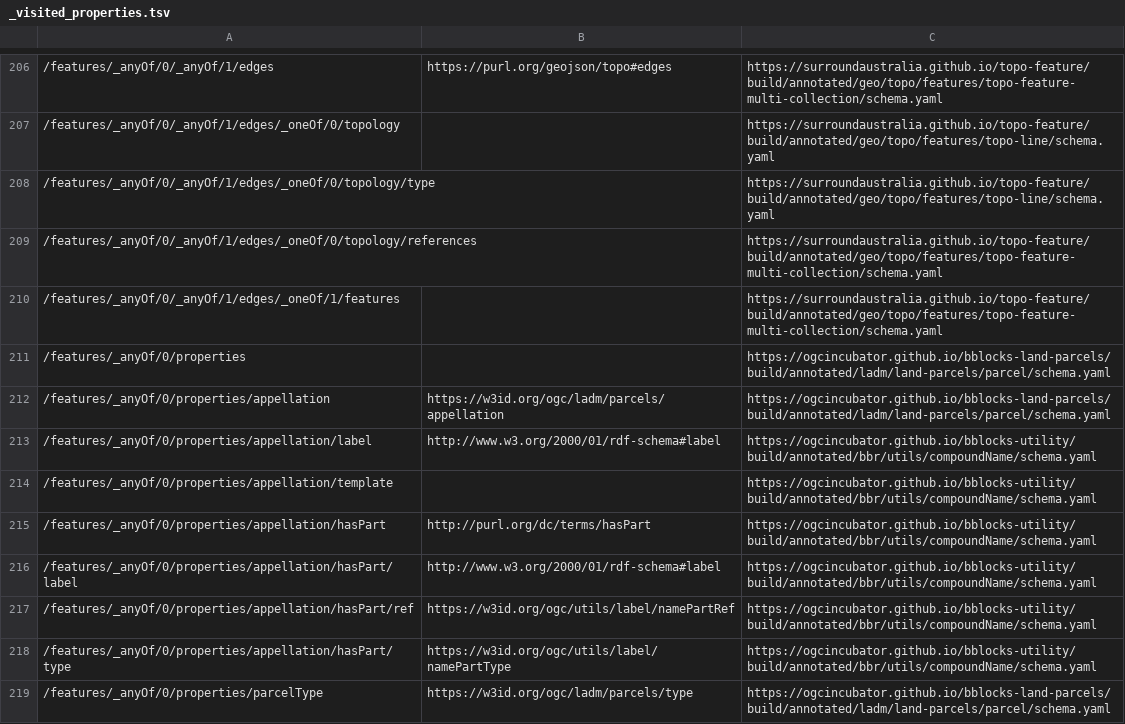
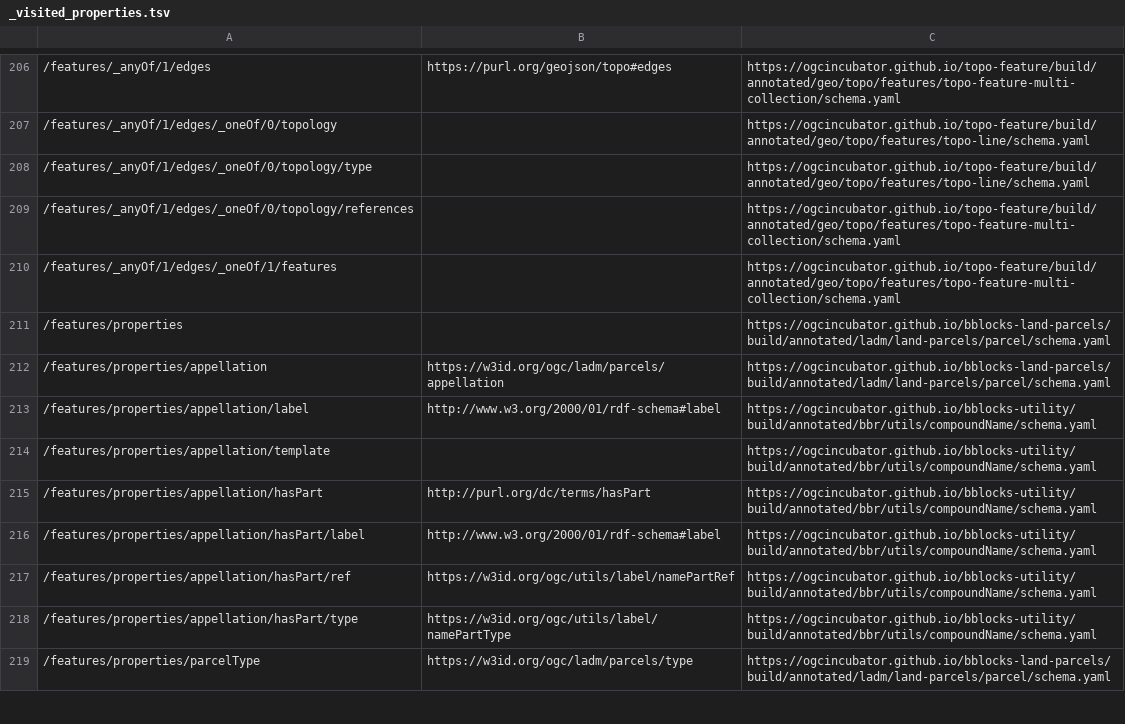
Before and after one commit to ogcincubator/bblocks-land-parcels, a TSV file: build/annotated/ladm/land-parcels/parcelCollection/_visited_properties.tsv, drawn as a sheet; only a part is shown, gaps mark what is left out; the diff covers the shown part only; the diff names each change by its address in the sheet, - before the commit and + after, or states it on an @@ line.

Commit message:
Building blocks postprocessing

```diff
--- a/build/annotated/ladm/land-parcels/parcelCollection/_visited_properties.tsv
+++ b/build/annotated/ladm/land-parcels/parcelCollection/_visited_properties.tsv
-A206: /features/_anyOf/0/_anyOf/1/edges
+A206: /features/_anyOf/1/edges
-C206: https://surroundaustralia.github.io/topo-feature/build/annotated/geo/topo/features/topo-feature-multi-collection/schema.yaml
+C206: https://ogcincubator.github.io/topo-feature/build/annotated/geo/topo/features/topo-feature-multi-collection/schema.yaml
-A207: /features/_anyOf/0/_anyOf/1/edges/_oneOf/0/topology
+A207: /features/_anyOf/1/edges/_oneOf/0/topology
-C207:C208: https://surroundaustralia.github.io/topo-feature/build/annotated/geo/topo/features/topo-line/schema.yaml
+C207:C208: https://ogcincubator.github.io/topo-feature/build/annotated/geo/topo/features/topo-line/schema.yaml
-A208: /features/_anyOf/0/_anyOf/1/edges/_oneOf/0/topology/type
+A208: /features/_anyOf/1/edges/_oneOf/0/topology/type
-A209: /features/_anyOf/0/_anyOf/1/edges/_oneOf/0/topology/references
+A209: /features/_anyOf/1/edges/_oneOf/0/topology/references
-C209:C210: https://surroundaustralia.github.io/topo-feature/build/annotated/geo/topo/features/topo-feature-multi-collection/schema.yaml
+C209:C210: https://ogcincubator.github.io/topo-feature/build/annotated/geo/topo/features/topo-feature-multi-collection/schema.yaml
-A210: /features/_anyOf/0/_anyOf/1/edges/_oneOf/1/features
+A210: /features/_anyOf/1/edges/_oneOf/1/features
-A211: /features/_anyOf/0/properties
+A211: /features/properties
-A212: /features/_anyOf/0/properties/appellation
+A212: /features/properties/appellation
-A213: /features/_anyOf/0/properties/appellation/label
+A213: /features/properties/appellation/label
-A214: /features/_anyOf/0/properties/appellation/template
+A214: /features/properties/appellation/template
-A215: /features/_anyOf/0/properties/appellation/hasPart
+A215: /features/properties/appellation/hasPart
-A216: /features/_anyOf/0/properties/appellation/hasPart/label
+A216: /features/properties/appellation/hasPart/label
-A217: /features/_anyOf/0/properties/appellation/hasPart/ref
+A217: /features/properties/appellation/hasPart/ref
-A218: /features/_anyOf/0/properties/appellation/hasPart/type
+A218: /features/properties/appellation/hasPart/type
-A219: /features/_anyOf/0/properties/parcelType
+A219: /features/properties/parcelType
```
Also changed, not shown: 56 edited cells elsewhere in this file, build/annotated/ladm/land-parcels/parcel/_visited_properties.tsv, 48 other files.
